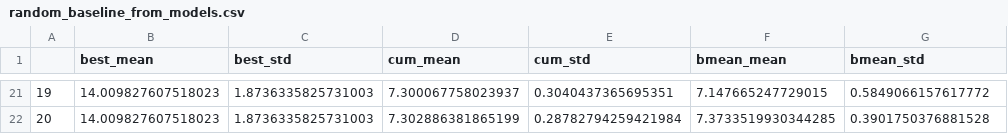
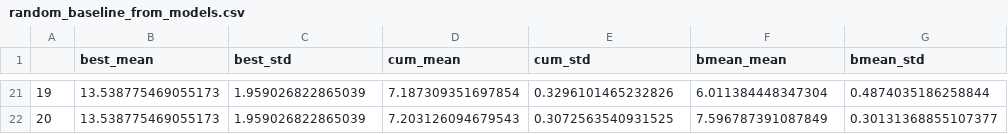
Before and after one commit to Wang-Group/Fe-Protoporphyrin_Peptide_Catalysis, a CSV file: AL_vs_Random/random_baseline_from_models.csv, drawn as a sheet; only a part is shown, gaps mark what is left out; the diff covers the shown part only.

Commit message:
update random vs al

```diff
--- a/AL_vs_Random/random_baseline_from_models.csv
+++ b/AL_vs_Random/random_baseline_from_models.csv
@@ -21,2 +21,2 @@
-19,14.009827607518023,1.8736335825731003,7.300067758023937,0.3040437365695351,7.147665247729015,0.5849066157617772
-20,14.009827607518023,1.8736335825731003,7.302886381865199,0.28782794259421984,7.3733519930344285,0.3901750376881528
+19,13.538775469055173,1.959026822865039,7.187309351697854,0.3296101465232826,6.011384448347304,0.4874035186258844
+20,13.538775469055173,1.959026822865039,7.203126094679543,0.3072563540931525,7.596787391087849,0.30131368855107377
```
Also changed, not shown: 108 edited cells elsewhere in this file, 2 other files.
